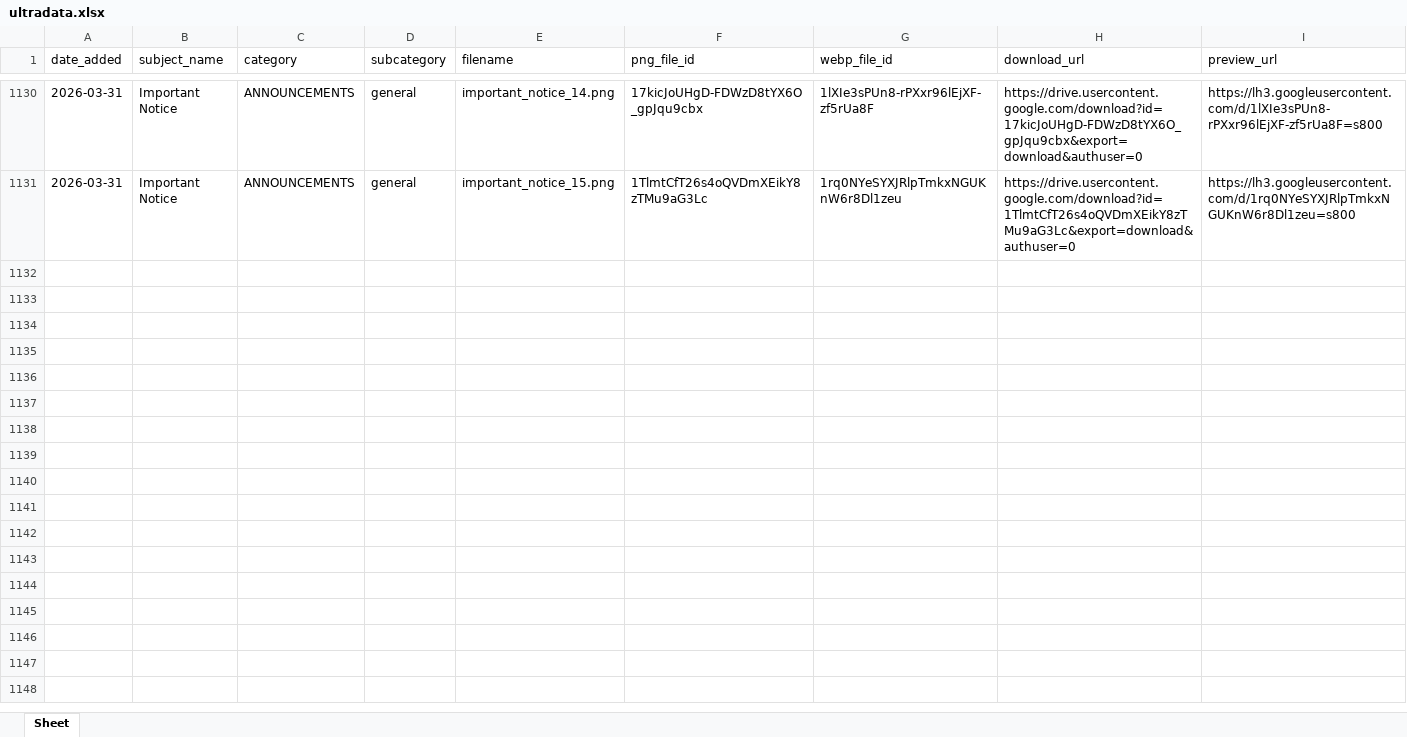
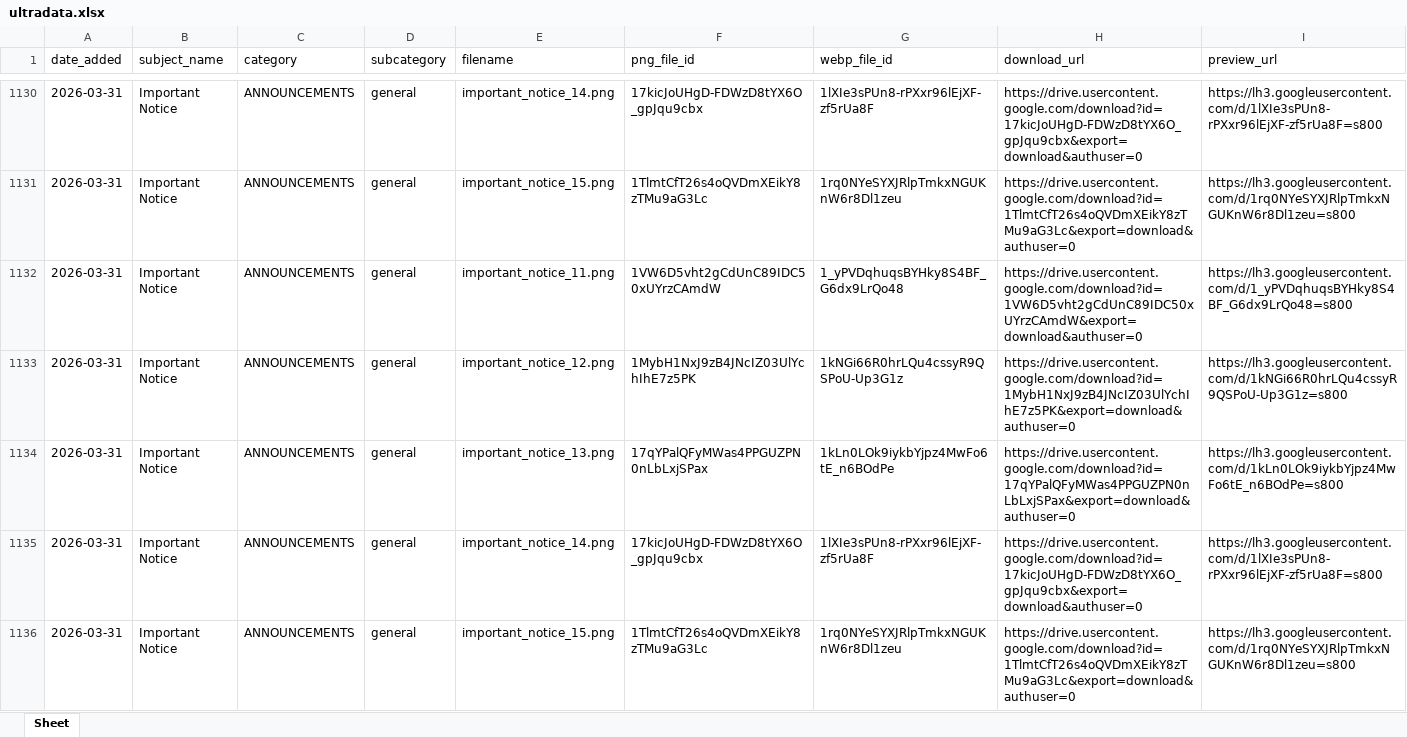
Before and after one commit to moorthiguru33/guruimageusha, an Excel workbook: ultradata.xlsx, sheet Sheet, drawn as a sheet; only a part is shown, gaps mark what is left out; values as stored, in another font and other column widths than the file's, no borders; the diff names each change by its address in the sheet, - before the commit and + after, or states it on an @@ line.

```diff
--- a/ultradata.xlsx (sheet Sheet)
+++ b/ultradata.xlsx (sheet Sheet)
+row 1132: 2026-03-31 | Important Notice | ANNOUNCEMENTS | general | important_notice_11.png | 1VW6D5vht2gCdUnC89IDC50xUYrzCAmdW | 1_yPVDqhuqsBYHky8S4BF_G6dx9LrQo48 | https://drive.usercontent.google.com/download?id=1VW6D5vht2gCdUnC89IDC50xUYrzCAmdW&export=download&authuser=0 | https://lh3.googleusercontent.com/d/1_yPVDqhuqsBYHky8S4BF_G6dx9LrQo48=s800
+row 1133: 2026-03-31 | Important Notice | ANNOUNCEMENTS | general | important_notice_12.png | 1MybH1NxJ9zB4JNcIZ03UlYchIhE7z5PK | 1kNGi66R0hrLQu4cssyR9QSPoU-Up3G1z | https://drive.usercontent.google.com/download?id=1MybH1NxJ9zB4JNcIZ03UlYchIhE7z5PK&export=download&authuser=0 | https://lh3.googleusercontent.com/d/1kNGi66R0hrLQu4cssyR9QSPoU-Up3G1z=s800
+row 1134: 2026-03-31 | Important Notice | ANNOUNCEMENTS | general | important_notice_13.png | 17qYPalQFyMWas4PPGUZPN0nLbLxjSPax | 1kLn0LOk9iykbYjpz4MwFo6tE_n6BOdPe | https://drive.usercontent.google.com/download?id=17qYPalQFyMWas4PPGUZPN0nLbLxjSPax&export=download&authuser=0 | https://lh3.googleusercontent.com/d/1kLn0LOk9iykbYjpz4MwFo6tE_n6BOdPe=s800
+row 1135: 2026-03-31 | Important Notice | ANNOUNCEMENTS | general | important_notice_14.png | 17kicJoUHgD-FDWzD8tYX6O_gpJqu9cbx | 1lXIe3sPUn8-rPXxr96lEjXF-zf5rUa8F | https://drive.usercontent.google.com/download?id=17kicJoUHgD-FDWzD8tYX6O_gpJqu9cbx&export=download&authuser=0 | https://lh3.googleusercontent.com/d/1lXIe3sPUn8-rPXxr96lEjXF-zf5rUa8F=s800
+row 1136: 2026-03-31 | Important Notice | ANNOUNCEMENTS | general | important_notice_15.png | 1TlmtCfT26s4oQVDmXEikY8zTMu9aG3Lc | 1rq0NYeSYXJRlpTmkxNGUKnW6r8Dl1zeu | https://drive.usercontent.google.com/download?id=1TlmtCfT26s4oQVDmXEikY8zTMu9aG3Lc&export=download&authuser=0 | https://lh3.googleusercontent.com/d/1rq0NYeSYXJRlpTmkxNGUKnW6r8Dl1zeu=s800
```
